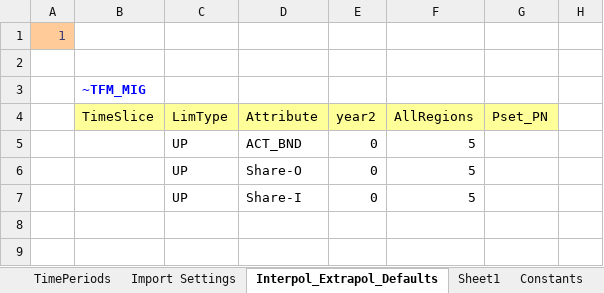
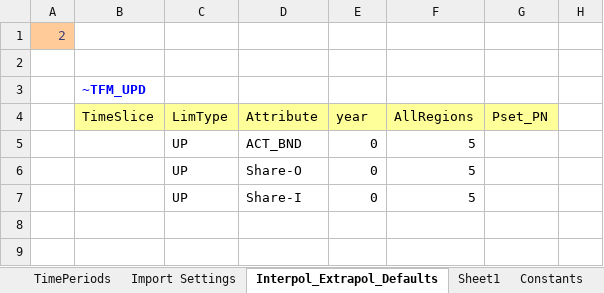
Before and after one commit to akanudia/Adv_demo, an Excel workbook: Syssettings.xlsx, sheet Interpol_Extrapol_Defaults, drawn as a sheet; only a part is shown; values as stored, in another font and other column widths than the file's, no borders; charts and pictures not drawn; the diff names each change by its address in the sheet, - before the commit and + after, or states it on an @@ line.

```diff
--- a/Syssettings.xlsx (sheet Interpol_Extrapol_Defaults)
+++ b/Syssettings.xlsx (sheet Interpol_Extrapol_Defaults)
-A1: 1
+A1: 2
-B3: ~TFM_MIG
+B3: ~TFM_UPD
-E4: year2
+E4: year
```
Also changed, not shown: 2 other files.
